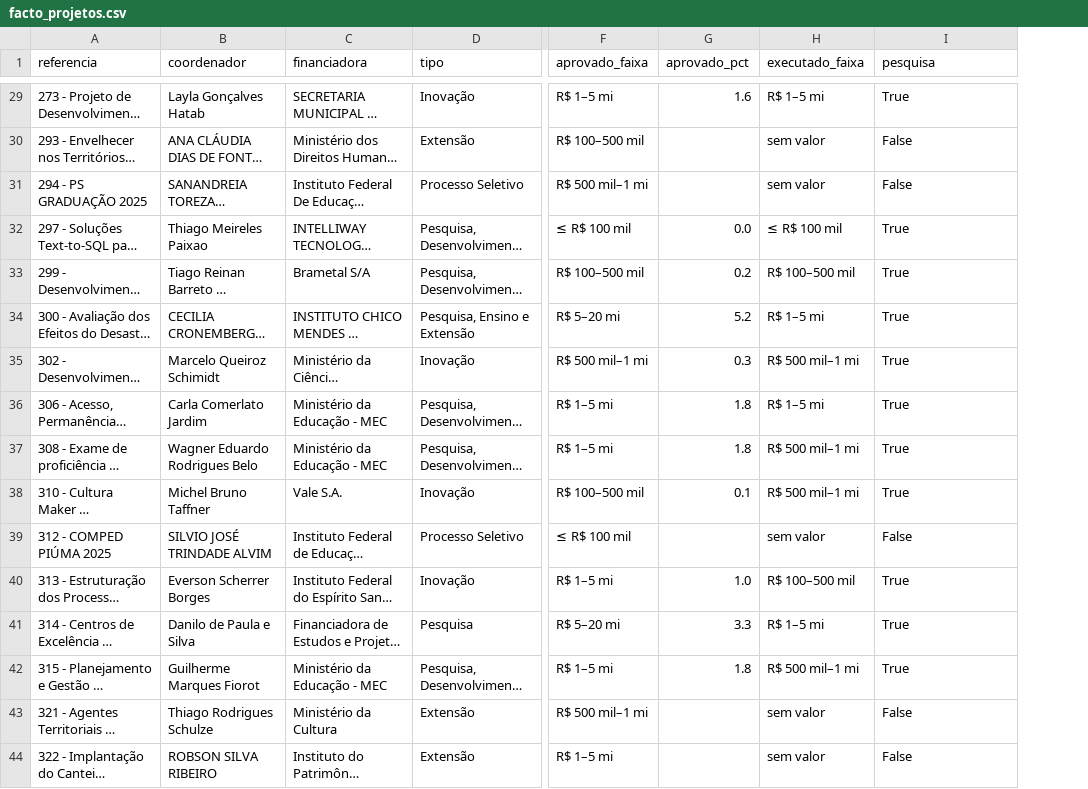
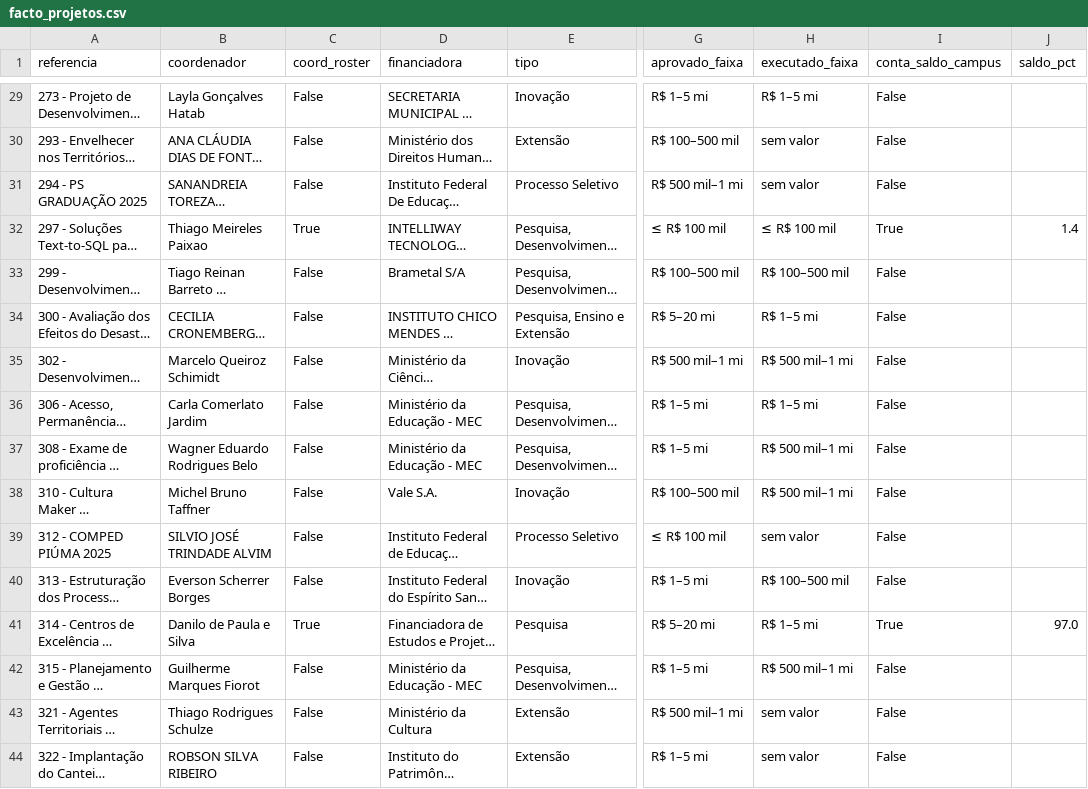
Before and after one commit to ifesserra-lab/horizon_etl, a CSV file: output/facto_projetos.csv, drawn as a sheet; only a part is shown, gaps mark what is left out; long unchanged cells end in …; removed rows and columns are numbered as before the commit, all else as after; the diff covers the shown part only; the diff names each change by its address in the sheet, - before the commit and + after, or states it on an @@ line.

```diff
--- a/output/facto_projetos.csv
+++ b/output/facto_projetos.csv
+column C (coord_roster), rows 29-44: False | False | False | True | False | False | False | False | False | False | False | False | True | False | False | False
-column G (aprovado_pct), rows 29-42: 1.6 |  |  | 0.0 | 0.2 | 5.2 | 0.3 | 1.8 | 1.8 | 0.1 |  | 1.0 | 3.3 | 1.8
+column J (saldo_pct), rows 32-41: 1.4 |  |  |  |  |  |  |  |  | 97.0
-I1: pesquisa
+I1: conta_saldo_campus
-I29 (conta_saldo_campus): True
+I29 (conta_saldo_campus): False
-I33:I38 (conta_saldo_campus): True
+I33:I38 (conta_saldo_campus): False
-I40 (conta_saldo_campus): True
+I40 (conta_saldo_campus): False
-I42 (conta_saldo_campus): True
+I42 (conta_saldo_campus): False
```
Also changed, not shown: 31 edited cells elsewhere in this file, output/janelas_temporais.csv, output/metricas_roi_pesquisa.csv, 9 other files.
